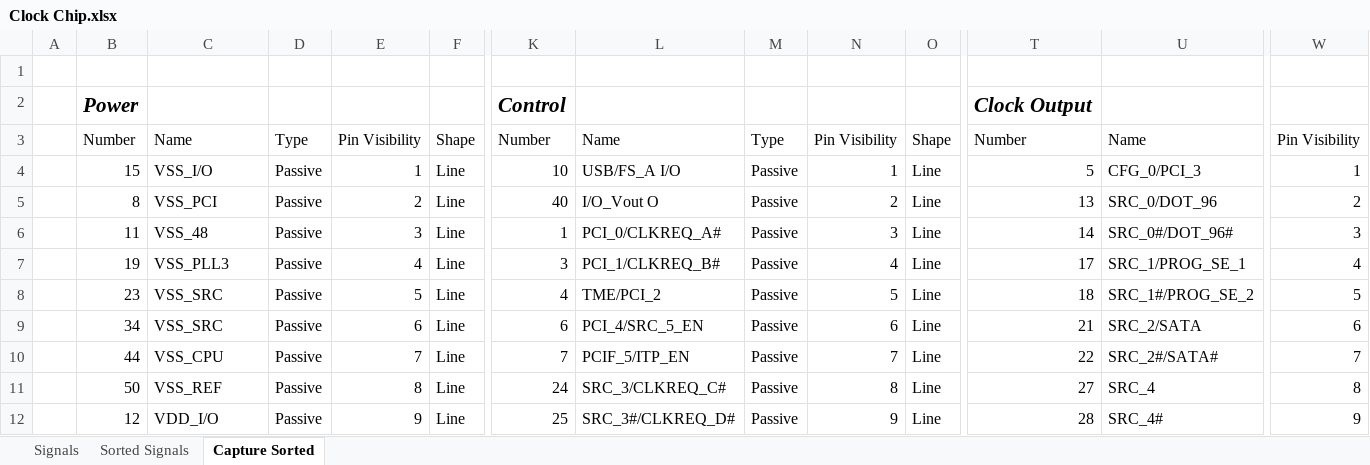
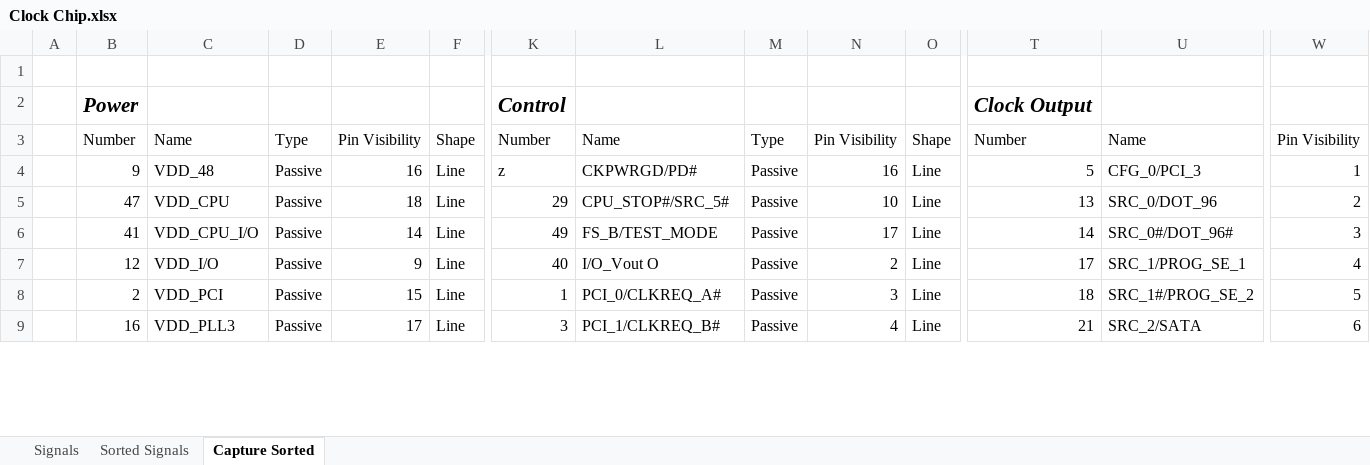
Before and after one commit to zaikoun/cisco-coop-mobo, an Excel workbook: Excel Sheet/Clock Chip.xlsx, sheet Capture Sorted, drawn as a sheet; only a part is shown, gaps mark what is left out; values as stored, in another font and other column widths than the file's, no borders; removed rows and columns are numbered as before the commit, all else as after; rows hold the shown columns only; the diff covers the shown part only; the diff names each change by its address in the sheet, - before the commit and + after, or states it on an @@ line.

Commit message:
updated signals with the same name (ie. gnd)

```diff
--- a/Excel Sheet/Clock Chip.xlsx (sheet Capture Sorted)
+++ b/Excel Sheet/Clock Chip.xlsx (sheet Capture Sorted)
-B4: 15
+B4: 9
-C4: VSS_I/O
+C4: VDD_48
-E4: 1
+E4: 16
-K4: 10
+K4: z
-L4: USB/FS_A I/O
+L4: CKPWRGD/PD#
-N4: 1
+N4: 16
-B5: 8
+B5: 47
-C5: VSS_PCI
+C5: VDD_CPU
-E5: 2
+E5: 18
-K5: 40
+K5: 29
-L5: I/O_Vout O
+L5: CPU_STOP#/SRC_5#
-N5: 2
+N5: 10
-B6: 11
+B6: 41
-C6: VSS_48
+C6: VDD_CPU_I/O
-E6: 3
+E6: 14
-K6: 1
+K6: 49
-L6: PCI_0/CLKREQ_A#
+L6: FS_B/TEST_MODE
-N6: 3
+N6: 17
-row 7:  | 19 | VSS_PLL3 | Passive | 4 | Line | 3 | PCI_1/CLKREQ_B# | Passive | 4 | Line | 17 | SRC_1/PROG_SE_1 | 4
-row 8:  | 23 | VSS_SRC | Passive | 5 | Line | 4 | TME/PCI_2 | Passive | 5 | Line | 18 | SRC_1#/PROG_SE_2 | 5
-row 9:  | 34 | VSS_SRC | Passive | 6 | Line | 6 | PCI_4/SRC_5_EN | Passive | 6 | Line | 21 | SRC_2/SATA | 6
-row 10:  | 44 | VSS_CPU | Passive | 7 | Line | 7 | PCIF_5/ITP_EN | Passive | 7 | Line | 22 | SRC_2#/SATA# | 7
-row 11:  | 50 | VSS_REF | Passive | 8 | Line | 24 | SRC_3/CLKREQ_C# | Passive | 8 | Line | 27 | SRC_4 | 8
-K7: 25
+K7: 40
-L7: SRC_3#/CLKREQ_D#
+L7: I/O_Vout O
-N7: 9
+N7: 2
-T7: 28
+T7: 17
-U7: SRC_4#
+U7: SRC_1/PROG_SE_1
-W7: 9
+W7: 4
+row 8:  | 2 | VDD_PCI | Passive | 15 | Line | 1 | PCI_0/CLKREQ_A# | Passive | 3 | Line | 18 | SRC_1#/PROG_SE_2 | 5
+row 9:  | 16 | VDD_PLL3 | Passive | 17 | Line | 3 | PCI_1/CLKREQ_B# | Passive | 4 | Line | 21 | SRC_2/SATA | 6
```
Also changed, not shown: 4 added rows, 1 removed row and 55 edited cells elsewhere in this sheet.
